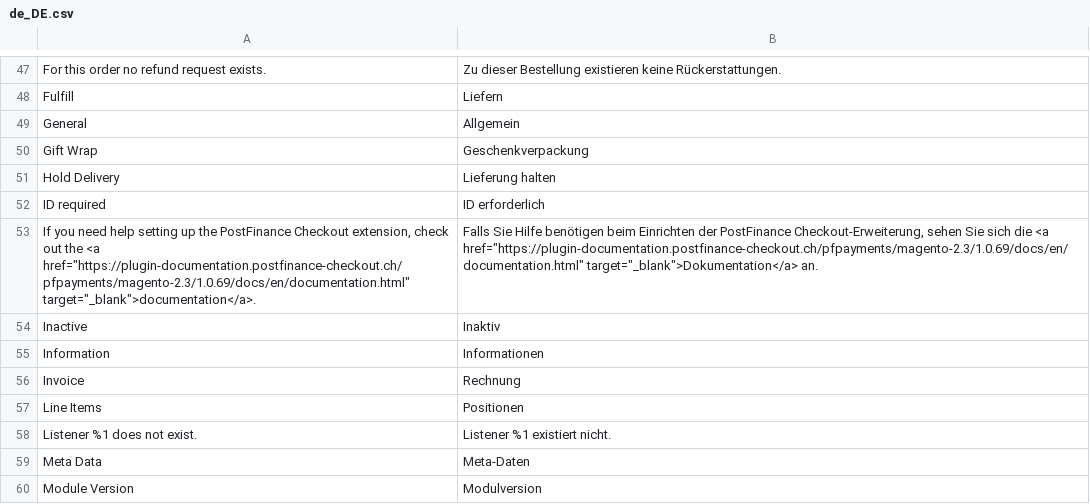
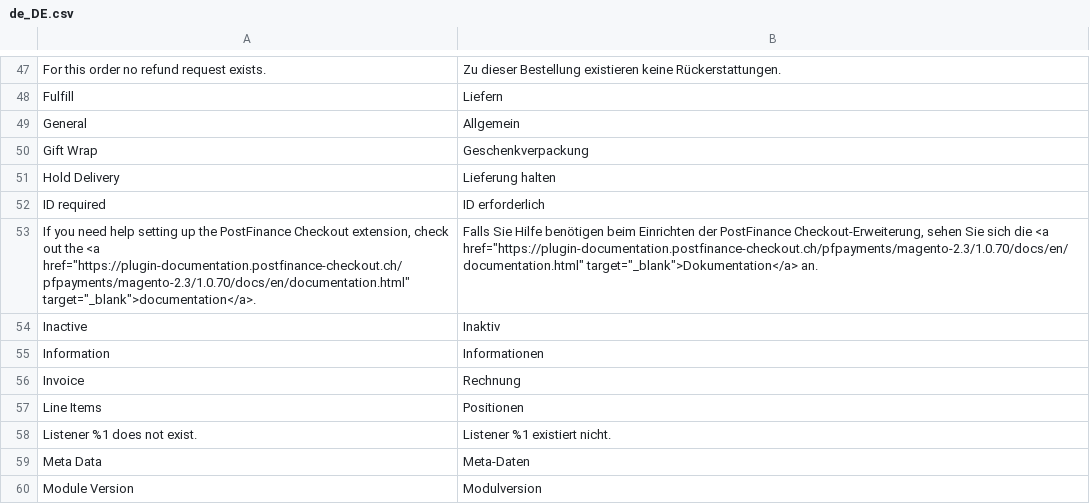
Before and after one commit to versa-dev/CE-mirror, a CSV file: i18n/de_DE.csv, drawn as a sheet; only a part is shown, gaps mark what is left out.

```diff
--- a/i18n/de_DE.csv
+++ b/i18n/de_DE.csv
@@ -52,3 +52,3 @@
 "ID required","ID erforderlich"
-"If you need help setting up the PostFinance Checkout extension, check out the <a href=""https://plugin-documentation.postfinance-checkout.ch/pfpayments/magento-2.3/1.0.69/docs/en/documentation.html"" target=""_blank"">documentation</a>.","Falls Sie Hilfe benötigen beim Einrichten der PostFinance Checkout-Erweiterung, sehen Sie sich die <a href=""https://plugin-documentation.postfinance-checkout.ch/pfpayments/magento-2.3/1.0.69/docs/en/documentation.html"" target=""_blank"">Dokumentation</a> an."
+"If you need help setting up the PostFinance Checkout extension, check out the <a href=""https://plugin-documentation.postfinance-checkout.ch/pfpayments/magento-2.3/1.0.70/docs/en/documentation.html"" target=""_blank"">documentation</a>.","Falls Sie Hilfe benötigen beim Einrichten der PostFinance Checkout-Erweiterung, sehen Sie sich die <a href=""https://plugin-documentation.postfinance-checkout.ch/pfpayments/magento-2.3/1.0.70/docs/en/documentation.html"" target=""_blank"">Dokumentation</a> an."
 "Inactive","Inaktiv"
```
Also changed, not shown: i18n/en_US.csv, 7 other files.
